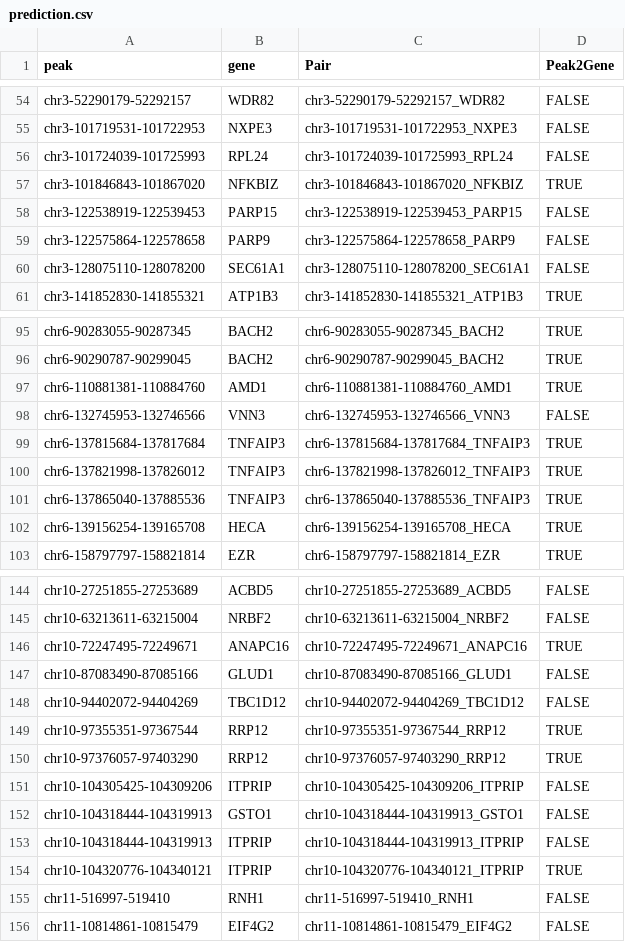
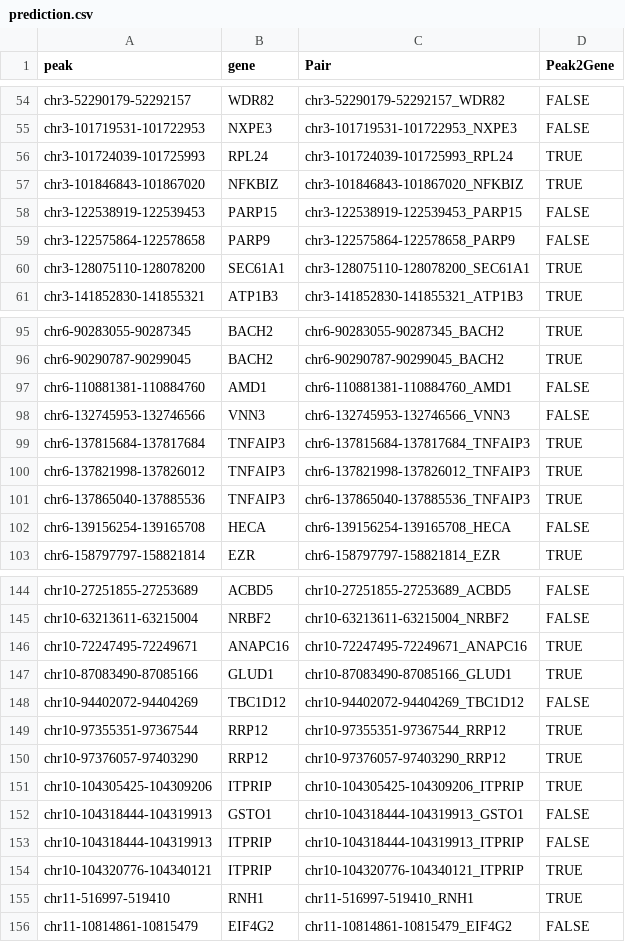
Before and after one commit to htyyang/Hackathon-Summer-2024, a CSV file: prediction/prediction.csv, drawn as a sheet; only a part is shown, gaps mark what is left out; the diff covers the shown part only.

```diff
--- a/prediction/prediction.csv
+++ b/prediction/prediction.csv
@@ -55,3 +55,3 @@ chr3-52290179-52292157,WDR82,chr3-52290179-52292157_WDR82,FALSE
 chr3-101719531-101722953,NXPE3,chr3-101719531-101722953_NXPE3,FALSE
-chr3-101724039-101725993,RPL24,chr3-101724039-101725993_RPL24,FALSE
+chr3-101724039-101725993,RPL24,chr3-101724039-101725993_RPL24,TRUE
 chr3-101846843-101867020,NFKBIZ,chr3-101846843-101867020_NFKBIZ,TRUE
@@ -59,3 +59,3 @@ chr3-122538919-122539453,PARP15,chr3-122538919-122539453_PARP15,FALSE
 chr3-122575864-122578658,PARP9,chr3-122575864-122578658_PARP9,FALSE
-chr3-128075110-128078200,SEC61A1,chr3-128075110-128078200_SEC61A1,FALSE
+chr3-128075110-128078200,SEC61A1,chr3-128075110-128078200_SEC61A1,TRUE
 chr3-141852830-141855321,ATP1B3,chr3-141852830-141855321_ATP1B3,TRUE
@@ -96,3 +96,3 @@ chr6-90283055-90287345,BACH2,chr6-90283055-90287345_BACH2,TRUE
 chr6-90290787-90299045,BACH2,chr6-90290787-90299045_BACH2,TRUE
-chr6-110881381-110884760,AMD1,chr6-110881381-110884760_AMD1,TRUE
+chr6-110881381-110884760,AMD1,chr6-110881381-110884760_AMD1,FALSE
 chr6-132745953-132746566,VNN3,chr6-132745953-132746566_VNN3,FALSE
@@ -101,3 +101,3 @@ chr6-137821998-137826012,TNFAIP3,chr6-137821998-137826012_TNFAIP3,TRUE
 chr6-137865040-137885536,TNFAIP3,chr6-137865040-137885536_TNFAIP3,TRUE
-chr6-139156254-139165708,HECA,chr6-139156254-139165708_HECA,TRUE
+chr6-139156254-139165708,HECA,chr6-139156254-139165708_HECA,FALSE
 chr6-158797797-158821814,EZR,chr6-158797797-158821814_EZR,TRUE
@@ -146,3 +146,3 @@ chr10-63213611-63215004,NRBF2,chr10-63213611-63215004_NRBF2,FALSE
 chr10-72247495-72249671,ANAPC16,chr10-72247495-72249671_ANAPC16,TRUE
-chr10-87083490-87085166,GLUD1,chr10-87083490-87085166_GLUD1,FALSE
+chr10-87083490-87085166,GLUD1,chr10-87083490-87085166_GLUD1,TRUE
 chr10-94402072-94404269,TBC1D12,chr10-94402072-94404269_TBC1D12,FALSE
@@ -150,3 +150,3 @@ chr10-97355351-97367544,RRP12,chr10-97355351-97367544_RRP12,TRUE
 chr10-97376057-97403290,RRP12,chr10-97376057-97403290_RRP12,TRUE
-chr10-104305425-104309206,ITPRIP,chr10-104305425-104309206_ITPRIP,FALSE
+chr10-104305425-104309206,ITPRIP,chr10-104305425-104309206_ITPRIP,TRUE
 chr10-104318444-104319913,GSTO1,chr10-104318444-104319913_GSTO1,FALSE
@@ -154,3 +154,3 @@ chr10-104318444-104319913,ITPRIP,chr10-104318444-104319913_ITPRIP,FALSE
 chr10-104320776-104340121,ITPRIP,chr10-104320776-104340121_ITPRIP,TRUE
-chr11-516997-519410,RNH1,chr11-516997-519410_RNH1,FALSE
+chr11-516997-519410,RNH1,chr11-516997-519410_RNH1,TRUE
 chr11-10814861-10815479,EIF4G2,chr11-10814861-10815479_EIF4G2,FALSE
```
Also changed, not shown: 28 edited cells elsewhere in this file.
